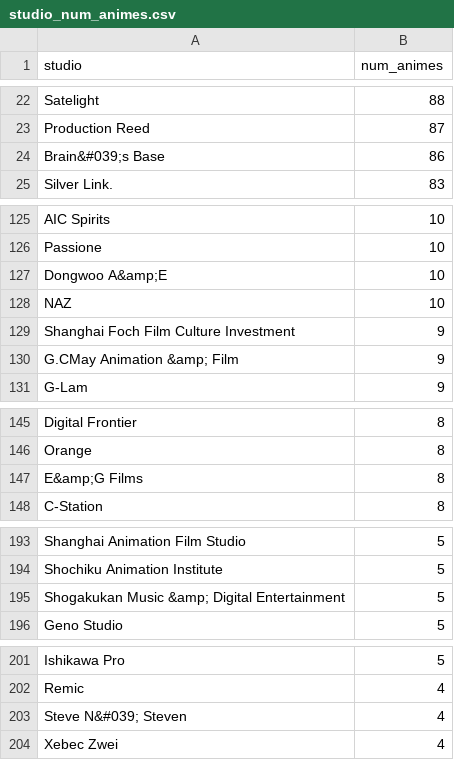
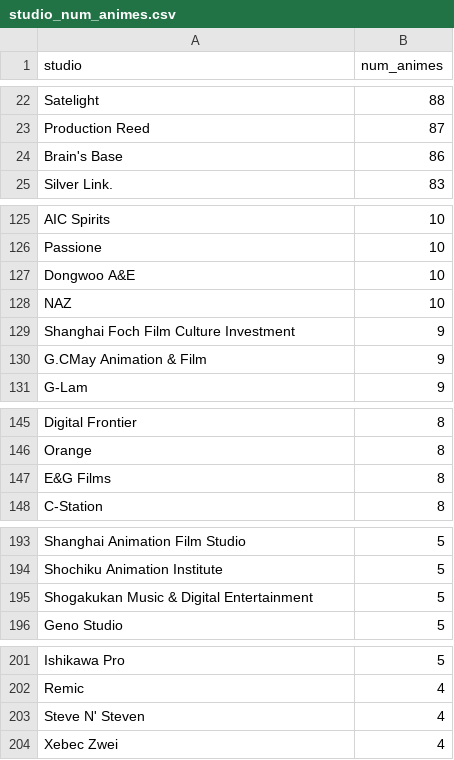
Before and after one commit to com-480-data-visualization/project-2023-vizmoica, a CSV file: data/graph3_map/stats/studio_num_animes.csv, drawn as a sheet; only a part is shown, gaps mark what is left out; the diff covers the shown part only.

Commit message:
Clean studio preprocessing

```diff
--- a/data/graph3_map/stats/studio_num_animes.csv
+++ b/data/graph3_map/stats/studio_num_animes.csv
@@ -23,3 +23,3 @@ Satelight,88
 Production Reed,87
-Brain&#039;s Base,86
+Brain's Base,86
 Silver Link.,83
@@ -126,6 +126,6 @@ AIC Spirits,10
 Passione,10
-Dongwoo A&amp;E,10
+Dongwoo A&E,10
 NAZ,10
 Shanghai Foch Film Culture Investment,9
-G.CMay Animation &amp; Film,9
+G.CMay Animation & Film,9
 G-Lam,9
@@ -146,3 +146,3 @@ Digital Frontier,8
 Orange,8
-E&amp;G Films,8
+E&G Films,8
 C-Station,8
@@ -194,3 +194,3 @@ Shanghai Animation Film Studio,5
 Shochiku Animation Institute,5
-Shogakukan Music &amp; Digital Entertainment,5
+Shogakukan Music & Digital Entertainment,5
 Geno Studio,5
@@ -202,3 +202,3 @@ Ishikawa Pro,5
 Remic,4
-Steve N&#039; Steven,4
+Steve N' Steven,4
 Xebec Zwei,4
```
Also changed, not shown: 4 edited cells elsewhere in this file, 7 other files.
